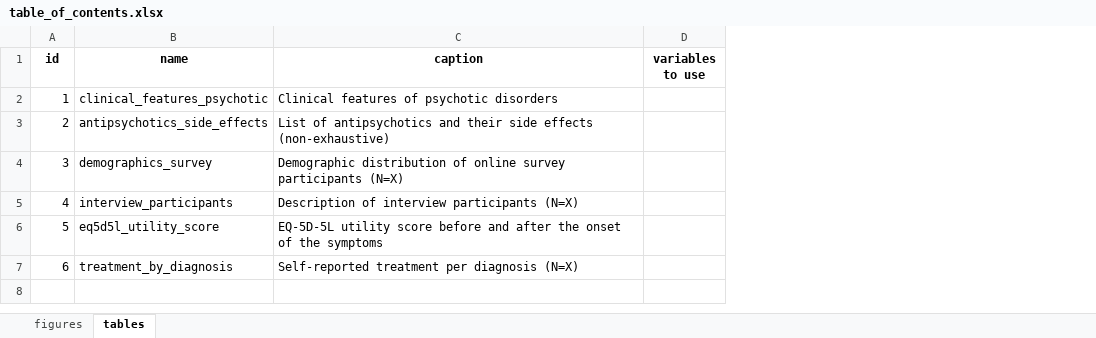
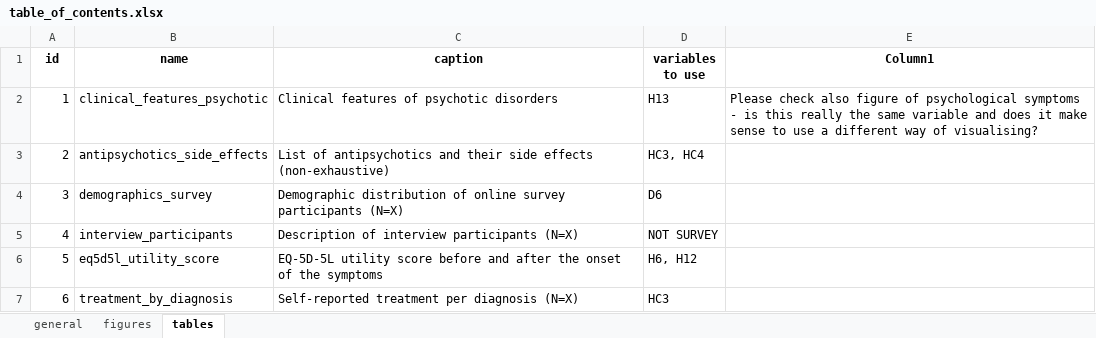
Before and after one commit to sciensanogit/NEED-GQ, an Excel workbook: data/metadata/table_of_contents.xlsx, sheet tables, drawn as a sheet; values as stored, in another font and other column widths than the file's, no borders; table styles not drawn; the diff names each change by its address in the sheet, - before the commit and + after, or states it on an @@ line.

```diff
--- a/data/metadata/table_of_contents.xlsx (sheet tables)
+++ b/data/metadata/table_of_contents.xlsx (sheet tables)
+sheet tab: general
+column E (Column1), row 2: Please check also figure of psychological symptoms - is this really the same variable and does it make sense to use a different way of visualising?
-D2 (variables to use): (empty)
+D2 (variables to use): H13
-D3 (variables to use): (empty)
+D3 (variables to use): HC3, HC4
-D4 (variables to use): (empty)
+D4 (variables to use): D6
-D5 (variables to use): (empty)
+D5 (variables to use): NOT SURVEY
-D6 (variables to use): (empty)
+D6 (variables to use): H6, H12
-D7 (variables to use): (empty)
+D7 (variables to use): HC3
```
Also changed, not shown: 2 other files.
